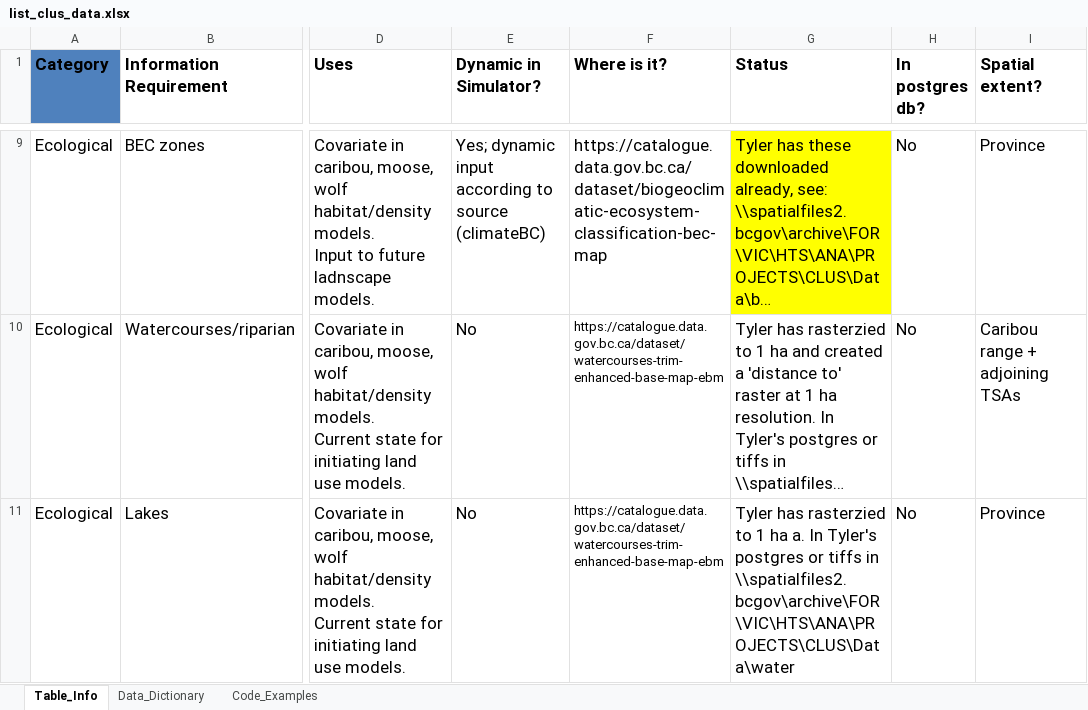
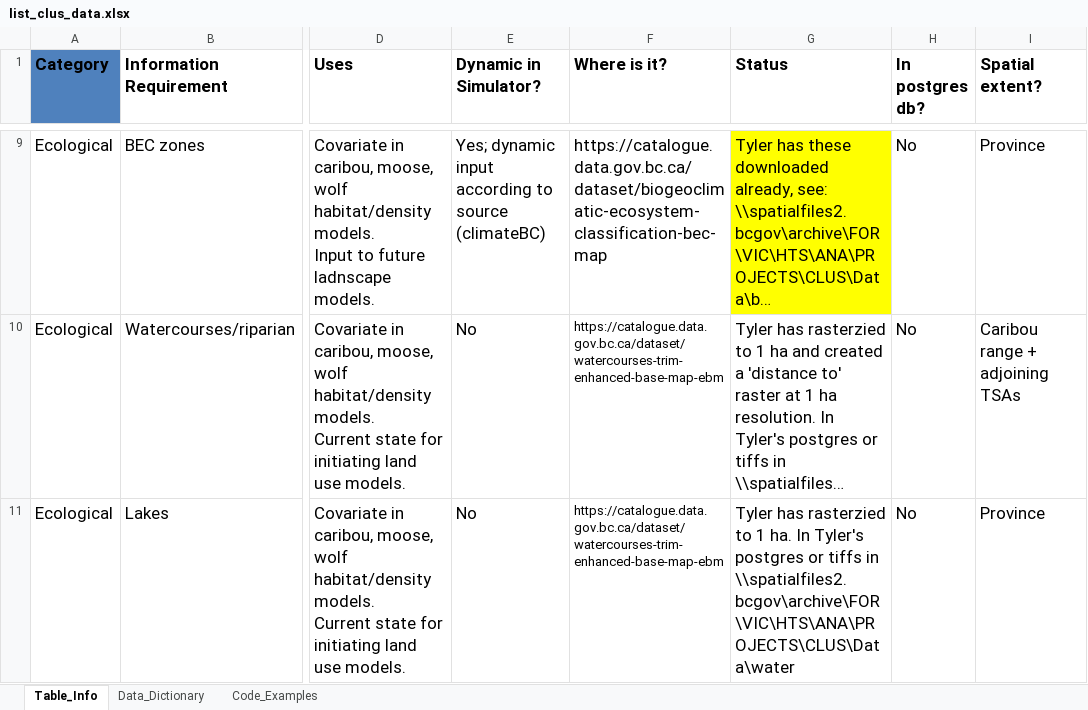
Before and after one commit to bcgov/castor, an Excel workbook: list_clus_data.xlsx, sheet Table_Info, drawn as a sheet; only a part is shown, gaps mark what is left out; long unchanged cells end in …; values as stored, in another font and other column widths than the file's, no borders; table styles not drawn; the diff covers the shown part only; the diff names each change by its address in the sheet, - before the commit and + after, or states it on an @@ line.

```diff
--- a/list_clus_data.xlsx (sheet Table_Info)
+++ b/list_clus_data.xlsx (sheet Table_Info)
-G11 (Status): …to 1 ha a. In Tyler's…
+G11 (Status): …to 1 ha. In Tyler's…
```
Also changed, not shown: 4 edited cells elsewhere in this sheet.
